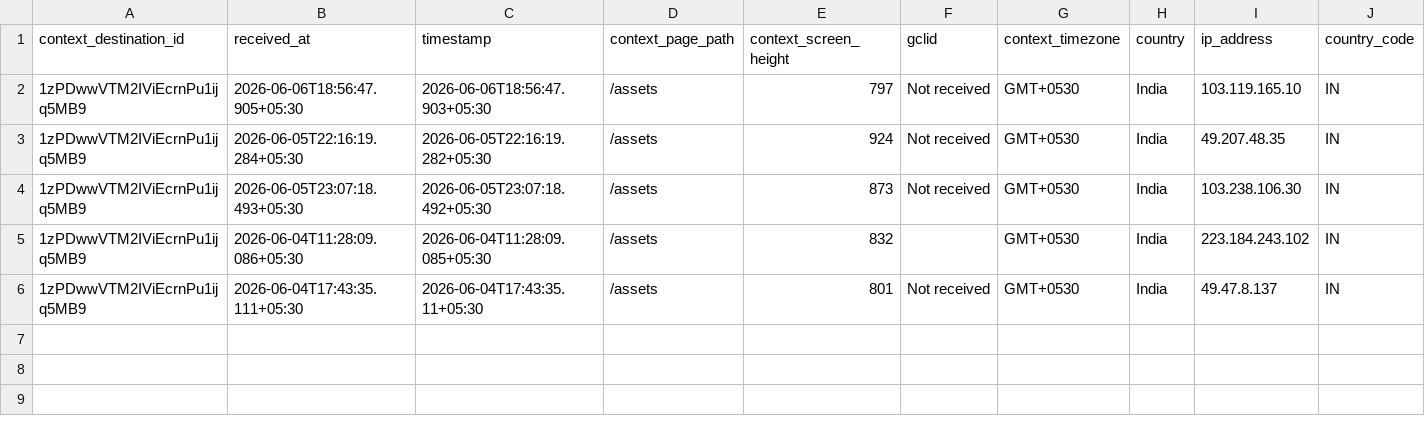
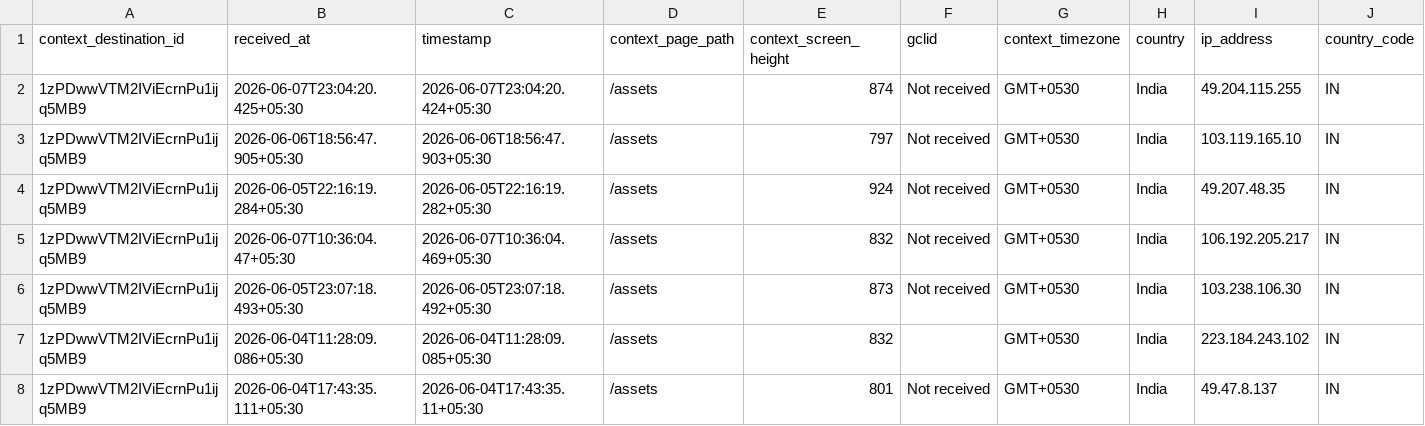
Before and after one commit to gripinvest/gi-analytics, a CSV file: backend/data/asset_search/W10_jun04-jun10_asset_search_chip_clicked.csv, drawn as a sheet; only a part is shown; rows hold the shown columns only; the diff names each change by its address in the sheet, - before the commit and + after, or states it on an @@ line.

```diff
--- a/backend/data/asset_search/W10_jun04-jun10_asset_search_chip_clicked.csv
+++ b/backend/data/asset_search/W10_jun04-jun10_asset_search_chip_clicked.csv
+row 2: 1zPDwwVTM2IViEcrnPu1ijq5MB9 | 2026-06-07T23:04:20.425+05:30 | 2026-06-07T23:04:20.424+05:30 | /assets | 874 | Not received | GMT+0530 | India | 49.204.115.255 | IN
+row 5: 1zPDwwVTM2IViEcrnPu1ijq5MB9 | 2026-06-07T10:36:04.47+05:30 | 2026-06-07T10:36:04.469+05:30 | /assets | 832 | Not received | GMT+0530 | India | 106.192.205.217 | IN
```
Also changed, not shown: backend/data/asset_search/W9_may28-jun03_asset_search_notify_me_clicked.csv, 9 other files.
